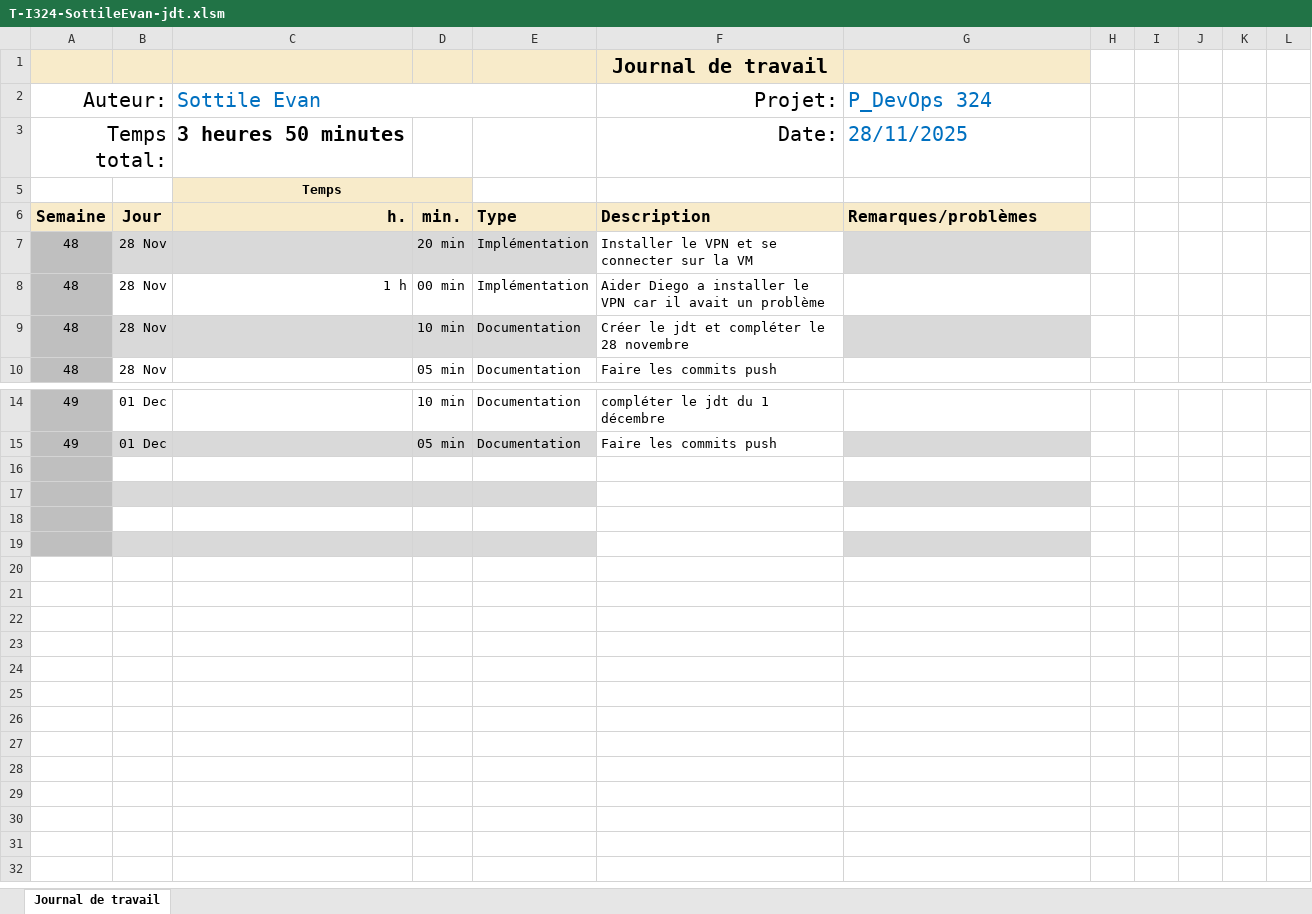
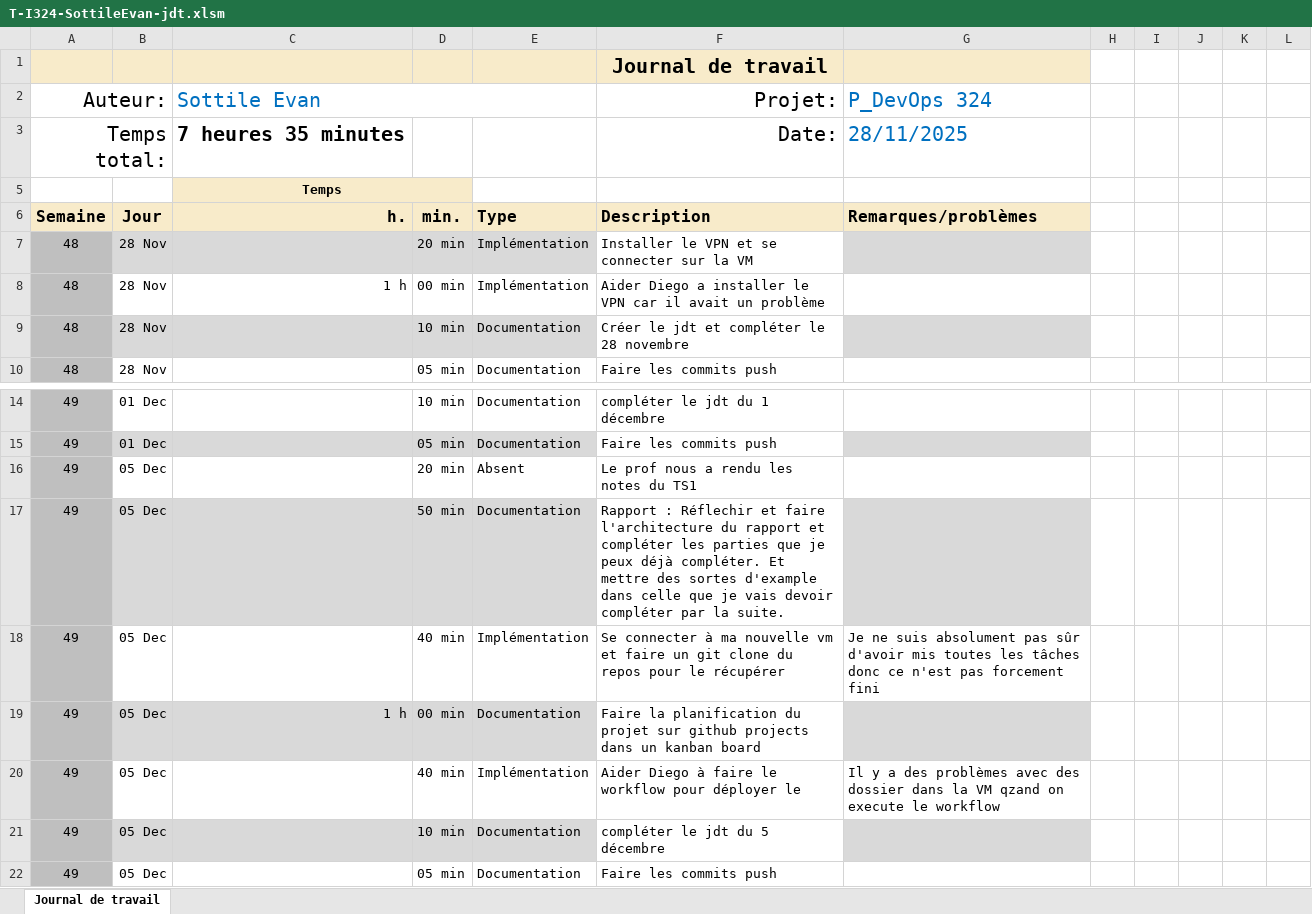
Before and after one commit to Dtnexo/cicd-todo-app, an Excel workbook: doc/T-I324-SottileEvan-jdt.xlsm, sheet Journal de travail, drawn as a sheet; only a part is shown, gaps mark what is left out; values as stored, in another font and other column widths than the file's, no borders; conditional formats and table styles not drawn; the diff names each change by its address in the sheet, - before the commit and + after, or states it on an @@ line.

Commit message:
doc(jdt): Compléter le jdt pour le 5 décembre
[10MIN][DONE]

```diff
--- a/doc/T-I324-SottileEvan-jdt.xlsm (sheet Journal de travail)
+++ b/doc/T-I324-SottileEvan-jdt.xlsm (sheet Journal de travail)
-C3 (Sottile Evan): 3 heures 50 minutes
+C3 (Sottile Evan): 7 heures 35 minutes
-row 16: (empty)
+row 16: 49 | 05 Dec |  | 20 min | Absent | Le prof nous a rendu les notes du TS1
-row 17: (empty)
+row 17: 49 | 05 Dec |  | 50 min | Documentation | Rapport : Réflechir et faire l'architecture du rapport et compléter les parties que je peux déjà compléter. Et mettre des sortes d'example dans celle que je vais devoir compléter par la suite.
-row 18: (empty)
+row 18: 49 | 05 Dec |  | 40 min | Implémentation | Se connecter à ma nouvelle vm et faire un git clone du repos pour le récupérer | Je ne suis absolument pas sûr d'avoir mis toutes les tâches donc ce n'est pas forcement fini
-row 19: (empty)
+row 19: 49 | 05 Dec | 1 h | 00 min | Documentation | Faire la planification du projet sur github projects dans un kanban board
+row 20: 49 | 05 Dec |  | 40 min | Implémentation | Aider Diego à faire le workflow pour déployer le | Il y a des problèmes avec des dossier dans la VM qzand on execute le workflow
+row 21: 49 | 05 Dec |  | 10 min | Documentation | compléter le jdt du 5 décembre
+row 22: 49 | 05 Dec |  | 05 min | Documentation | Faire les commits push
```
Also changed, not shown: hidden cells, 1 other file.
